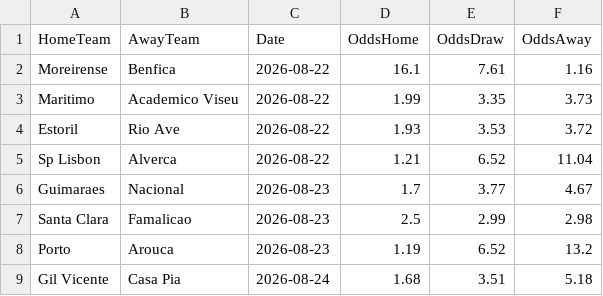
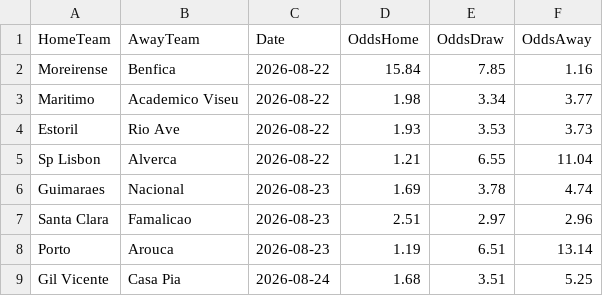
Before and after one commit to gmalbert/portugal-soccer, a CSV file: data_files/odds.csv, drawn as a sheet.

```diff
--- a/data_files/odds.csv
+++ b/data_files/odds.csv
@@ -1,9 +1,9 @@
 HomeTeam,AwayTeam,Date,OddsHome,OddsDraw,OddsAway
-Moreirense,Benfica,2026-08-22,16.1,7.61,1.16
-Maritimo,Academico Viseu,2026-08-22,1.99,3.35,3.73
-Estoril,Rio Ave,2026-08-22,1.93,3.53,3.72
-Sp Lisbon,Alverca,2026-08-22,1.21,6.52,11.04
-Guimaraes,Nacional,2026-08-23,1.7,3.77,4.67
-Santa Clara,Famalicao,2026-08-23,2.5,2.99,2.98
-Porto,Arouca,2026-08-23,1.19,6.52,13.2
-Gil Vicente,Casa Pia,2026-08-24,1.68,3.51,5.18
+Moreirense,Benfica,2026-08-22,15.84,7.85,1.16
+Maritimo,Academico Viseu,2026-08-22,1.98,3.34,3.77
+Estoril,Rio Ave,2026-08-22,1.93,3.53,3.73
+Sp Lisbon,Alverca,2026-08-22,1.21,6.55,11.04
+Guimaraes,Nacional,2026-08-23,1.69,3.78,4.74
+Santa Clara,Famalicao,2026-08-23,2.51,2.97,2.96
+Porto,Arouca,2026-08-23,1.19,6.51,13.14
+Gil Vicente,Casa Pia,2026-08-24,1.68,3.51,5.25
```
Also changed, not shown: data_files/poisson_metrics_history.csv, data_files/upcoming_predictions.csv, 19 other files.
